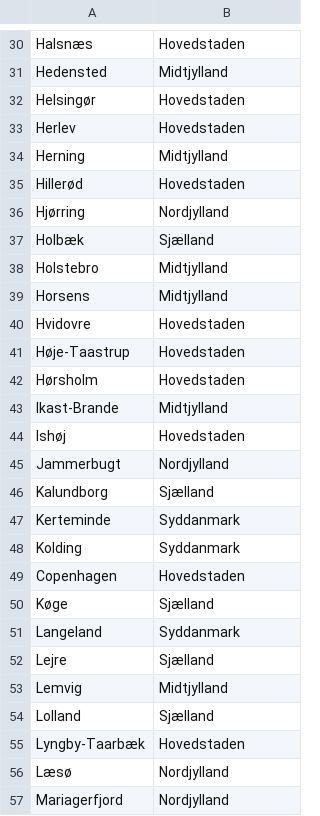
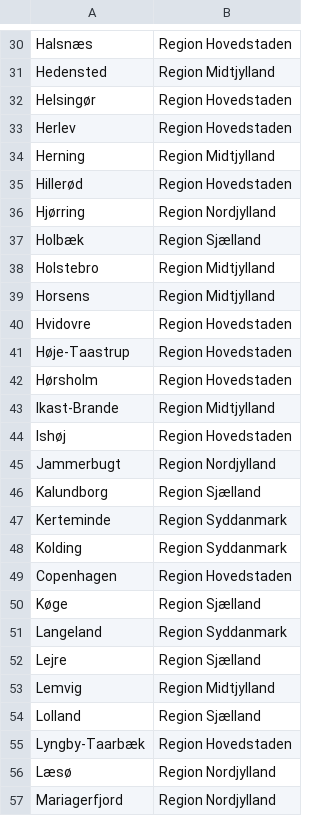
Before and after one commit to KellyDRasmussen/SyrianDeepDive, a CSV file: data/Dim_Kommune_Region_Danish.csv, drawn as a sheet; only a part is shown, gaps mark what is left out; the diff covers the shown part only; the diff names each change by its address in the sheet, - before the commit and + after, or states it on an @@ line.

Commit message:
Update Dim_Kommune_Region_Danish.csv

```diff
--- a/data/Dim_Kommune_Region_Danish.csv
+++ b/data/Dim_Kommune_Region_Danish.csv
-B30: Hovedstaden
+B30: Region Hovedstaden
-B31: Midtjylland
+B31: Region Midtjylland
-B32:B33: Hovedstaden
+B32:B33: Region Hovedstaden
-B34: Midtjylland
+B34: Region Midtjylland
-B35: Hovedstaden
+B35: Region Hovedstaden
-B36: Nordjylland
+B36: Region Nordjylland
-B37: Sjælland
+B37: Region Sjælland
-B38:B39: Midtjylland
+B38:B39: Region Midtjylland
-B40:B42: Hovedstaden
+B40:B42: Region Hovedstaden
-B43: Midtjylland
+B43: Region Midtjylland
-B44: Hovedstaden
+B44: Region Hovedstaden
-B45: Nordjylland
+B45: Region Nordjylland
-B46: Sjælland
+B46: Region Sjælland
-B47:B48: Syddanmark
+B47:B48: Region Syddanmark
-B49: Hovedstaden
+B49: Region Hovedstaden
-B50: Sjælland
+B50: Region Sjælland
-B51: Syddanmark
+B51: Region Syddanmark
-B52: Sjælland
+B52: Region Sjælland
-B53: Midtjylland
+B53: Region Midtjylland
-B54: Sjælland
+B54: Region Sjælland
-B55: Hovedstaden
+B55: Region Hovedstaden
-B56:B57: Nordjylland
+B56:B57: Region Nordjylland
```
Also changed, not shown: 2 added rows and 69 edited cells elsewhere in this file.
